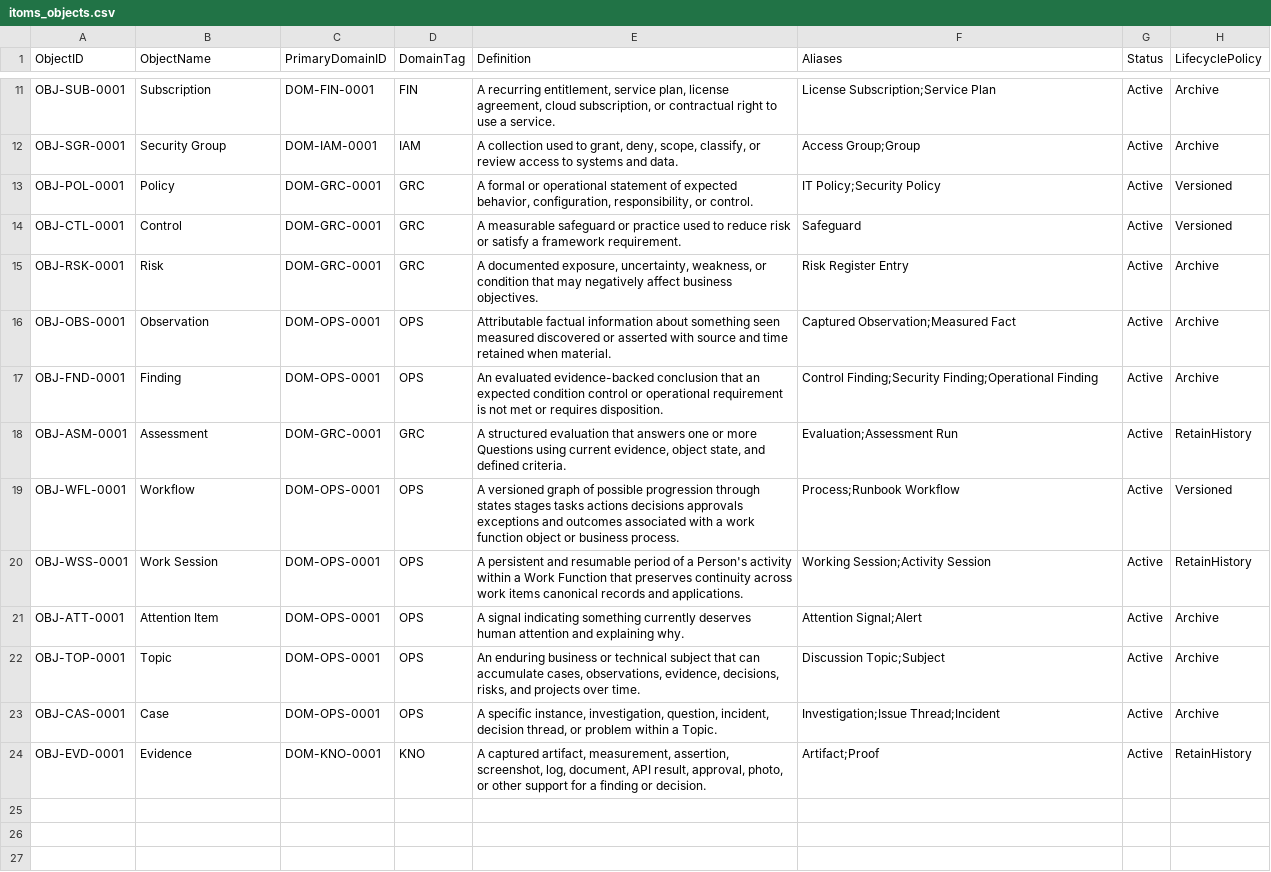
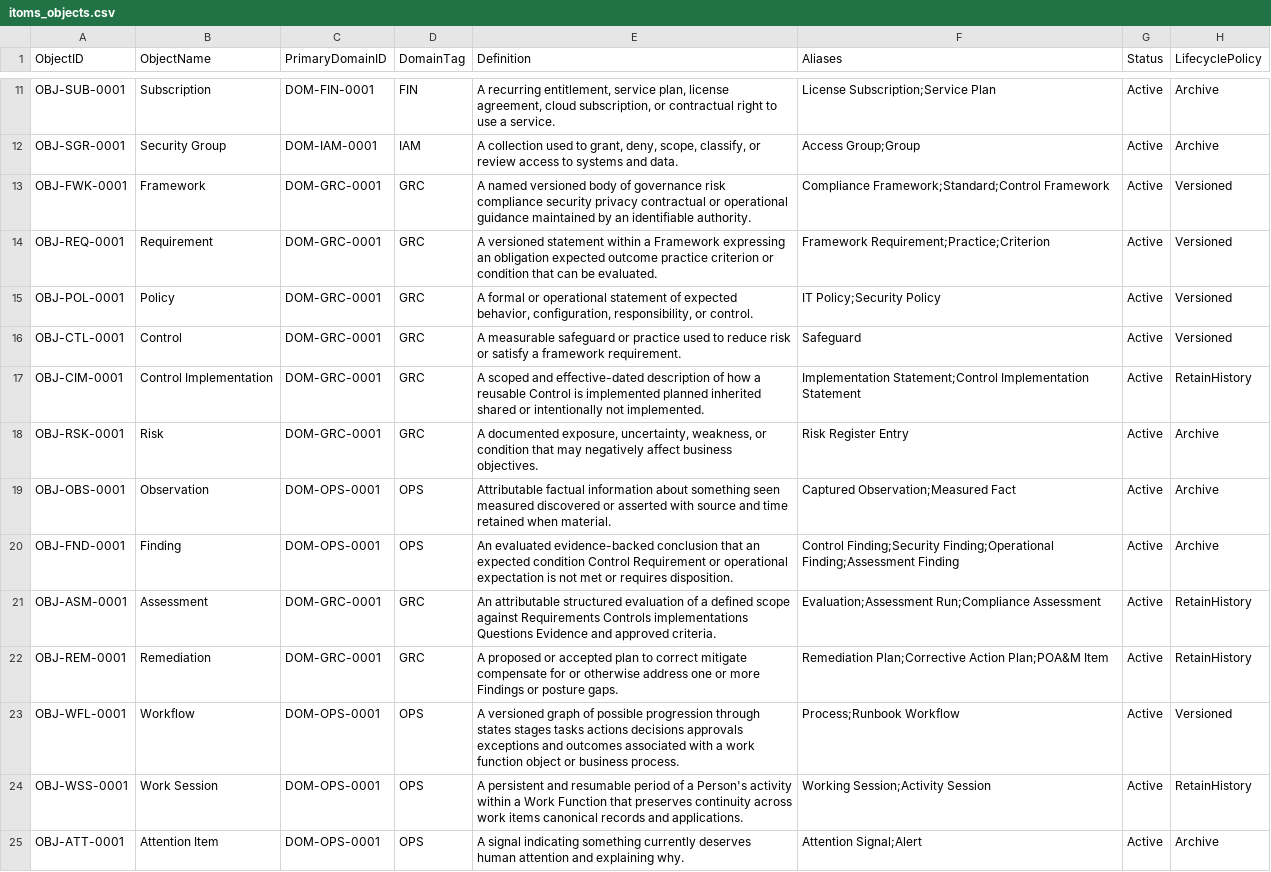
Before and after one commit to jeretrax/itoms-design, a CSV file: itoms_objects.csv, drawn as a sheet; only a part is shown, gaps mark what is left out; the shorter side is filled out with more unchanged rows.

```diff
--- a/itoms_objects.csv
+++ b/itoms_objects.csv
@@ -12,8 +12,12 @@ OBJ-SUB-0001,Subscription,DOM-FIN-0001,FIN,"A recurring entitlement, service pla
 OBJ-SGR-0001,Security Group,DOM-IAM-0001,IAM,"A collection used to grant, deny, scope, classify, or review access to systems and data.",Access Group;Group,Active,Archive
+OBJ-FWK-0001,Framework,DOM-GRC-0001,GRC,"A named versioned body of governance risk compliance security privacy contractual or operational guidance maintained by an identifiable authority.",Compliance Framework;Standard;Control Framework,Active,Versioned
+OBJ-REQ-0001,Requirement,DOM-GRC-0001,GRC,"A versioned statement within a Framework expressing an obligation expected outcome practice criterion or condition that can be evaluated.",Framework Requirement;Practice;Criterion,Active,Versioned
 OBJ-POL-0001,Policy,DOM-GRC-0001,GRC,"A formal or operational statement of expected behavior, configuration, responsibility, or control.",IT Policy;Security Policy,Active,Versioned
 OBJ-CTL-0001,Control,DOM-GRC-0001,GRC,"A measurable safeguard or practice used to reduce risk or satisfy a framework requirement.",Safeguard,Active,Versioned
+OBJ-CIM-0001,Control Implementation,DOM-GRC-0001,GRC,"A scoped and effective-dated description of how a reusable Control is implemented planned inherited shared or intentionally not implemented.",Implementation Statement;Control Implementation Statement,Active,RetainHistory
 OBJ-RSK-0001,Risk,DOM-GRC-0001,GRC,"A documented exposure, uncertainty, weakness, or condition that may negatively affect business objectives.",Risk Register Entry,Active,Archive
 OBJ-OBS-0001,Observation,DOM-OPS-0001,OPS,"Attributable factual information about something seen measured discovered or asserted with source and time retained when material.",Captured Observation;Measured Fact,Active,Archive
-OBJ-FND-0001,Finding,DOM-OPS-0001,OPS,"An evaluated evidence-backed conclusion that an expected condition control or operational requirement is not met or requires disposition.",Control Finding;Security Finding;Operational Finding,Active,Archive
-OBJ-ASM-0001,Assessment,DOM-GRC-0001,GRC,"A structured evaluation that answers one or more Questions using current evidence, object state, and defined criteria.",Evaluation;Assessment Run,Active,RetainHistory
+OBJ-FND-0001,Finding,DOM-OPS-0001,OPS,"An evaluated evidence-backed conclusion that an expected condition Control Requirement or operational expectation is not met or requires disposition.",Control Finding;Security Finding;Operational Finding;Assessment Finding,Active,Archive
+OBJ-ASM-0001,Assessment,DOM-GRC-0001,GRC,"An attributable structured evaluation of a defined scope against Requirements Controls implementations Questions Evidence and approved criteria.",Evaluation;Assessment Run;Compliance Assessment,Active,RetainHistory
+OBJ-REM-0001,Remediation,DOM-GRC-0001,GRC,"A proposed or accepted plan to correct mitigate compensate for or otherwise address one or more Findings or posture gaps.",Remediation Plan;Corrective Action Plan;POA&M Item,Active,RetainHistory
 OBJ-WFL-0001,Workflow,DOM-OPS-0001,OPS,"A versioned graph of possible progression through states stages tasks actions decisions approvals exceptions and outcomes associated with a work function object or business process.",Process;Runbook Workflow,Active,Versioned
```
Also changed, not shown: itoms_schema.csv, 19 other files.
